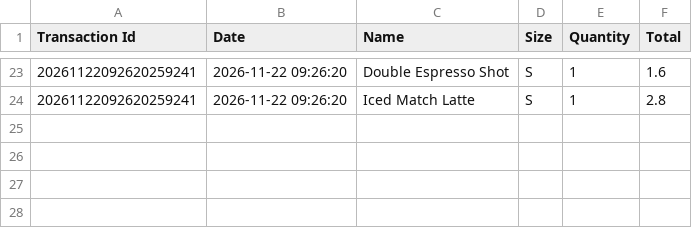
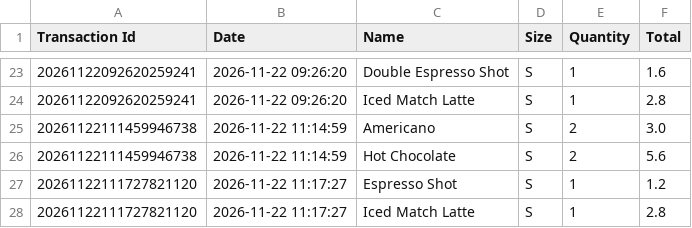
Before and after one commit to decaphed/Coffee-Shop-Tracker, a CSV file: data/sales.csv, drawn as a sheet; only a part is shown, gaps mark what is left out; the diff names each change by its address in the sheet, - before the commit and + after, or states it on an @@ line.

```diff
--- a/data/sales.csv
+++ b/data/sales.csv
+row 25: 20261122111459946738 | 2026-11-22 11:14:59 | Americano | S | 2 | 3.0
+row 26: 20261122111459946738 | 2026-11-22 11:14:59 | Hot Chocolate | S | 2 | 5.6
+row 27: 20261122111727821120 | 2026-11-22 11:17:27 | Espresso Shot | S | 1 | 1.2
+row 28: 20261122111727821120 | 2026-11-22 11:17:27 | Iced Match Latte | S | 1 | 2.8
```
Also changed, not shown: 5 other files.
